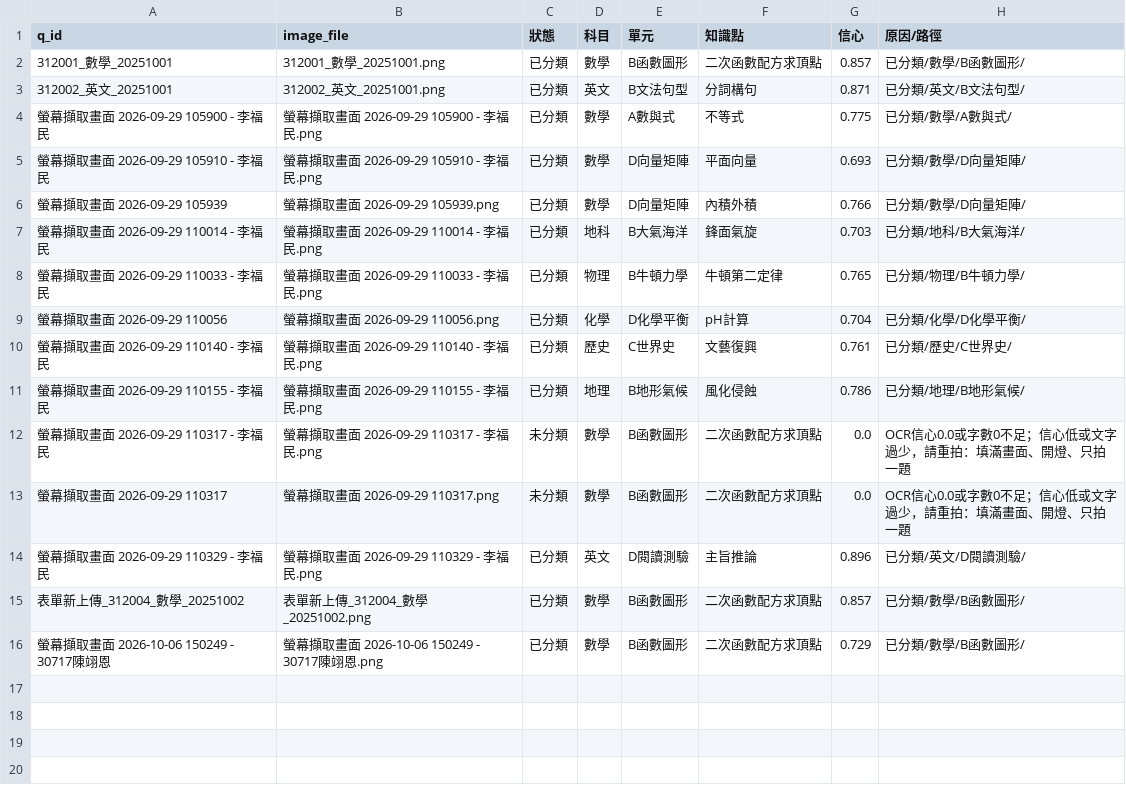
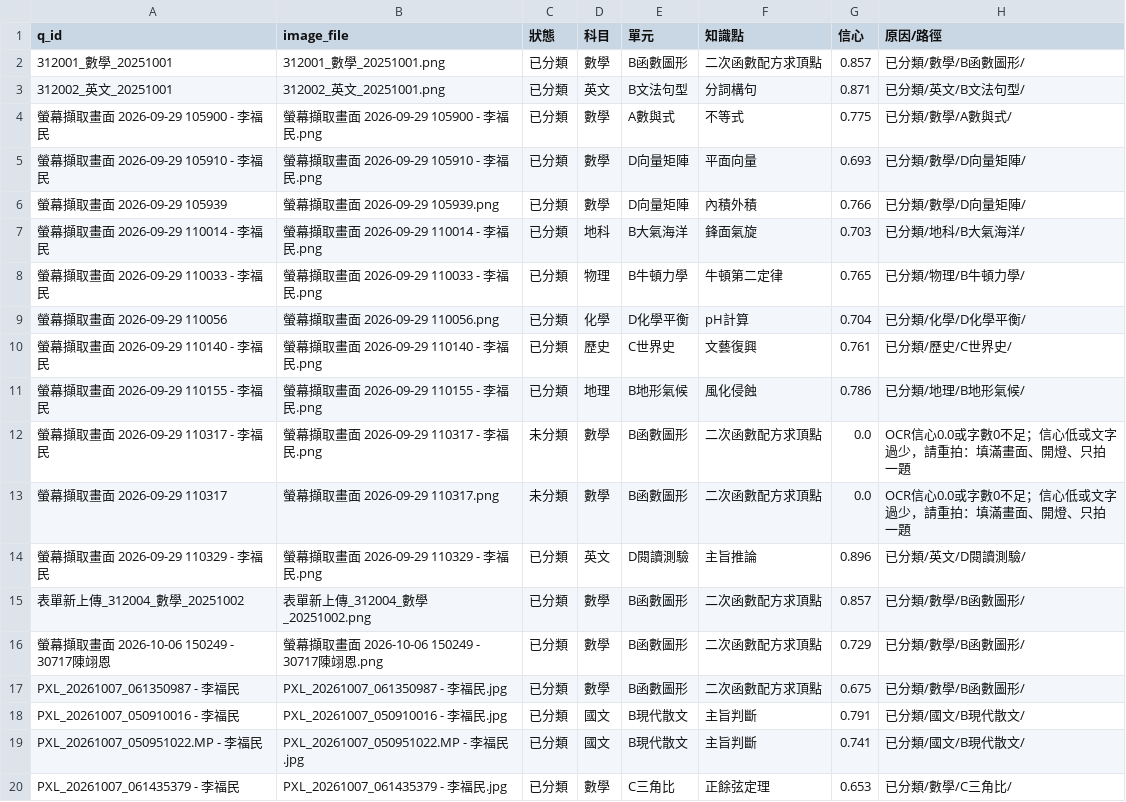
Before and after one commit to mfumien/wrong-question-sorter, a CSV file: 分類結果總表.csv, drawn as a sheet.

```diff
--- a/分類結果總表.csv
+++ b/分類結果總表.csv
@@ -16 +16,5 @@
 螢幕擷取畫面 2026-10-06 150249 - 30717陳翊恩,螢幕擷取畫面 2026-10-06 150249 - 30717陳翊恩.png,已分類,數學,B函數圖形,二次函數配方求頂點,0.729,已分類/數學/B函數圖形/
+PXL_20261007_061350987 - 李福民,PXL_20261007_061350987 - 李福民.jpg,已分類,數學,B函數圖形,二次函數配方求頂點,0.675,已分類/數學/B函數圖形/
+PXL_20261007_050910016 - 李福民,PXL_20261007_050910016 - 李福民.jpg,已分類,國文,B現代散文,主旨判斷,0.791,已分類/國文/B現代散文/
+PXL_20261007_050951022.MP - 李福民,PXL_20261007_050951022.MP - 李福民.jpg,已分類,國文,B現代散文,主旨判斷,0.741,已分類/國文/B現代散文/
+PXL_20261007_061435379 - 李福民,PXL_20261007_061435379 - 李福民.jpg,已分類,數學,C三角比,正餘弦定理,0.653,已分類/數學/C三角比/
```
Also changed, not shown: 9 other files.
